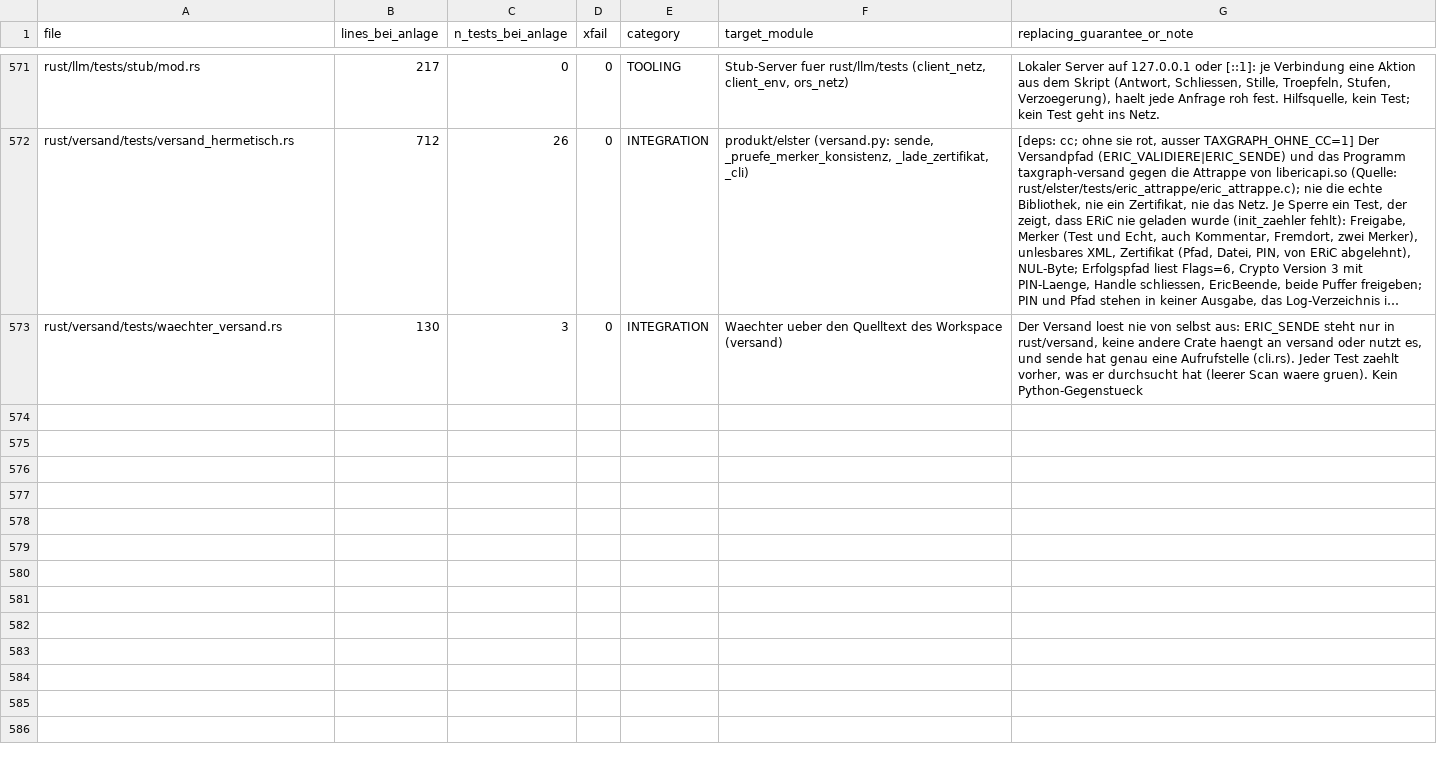
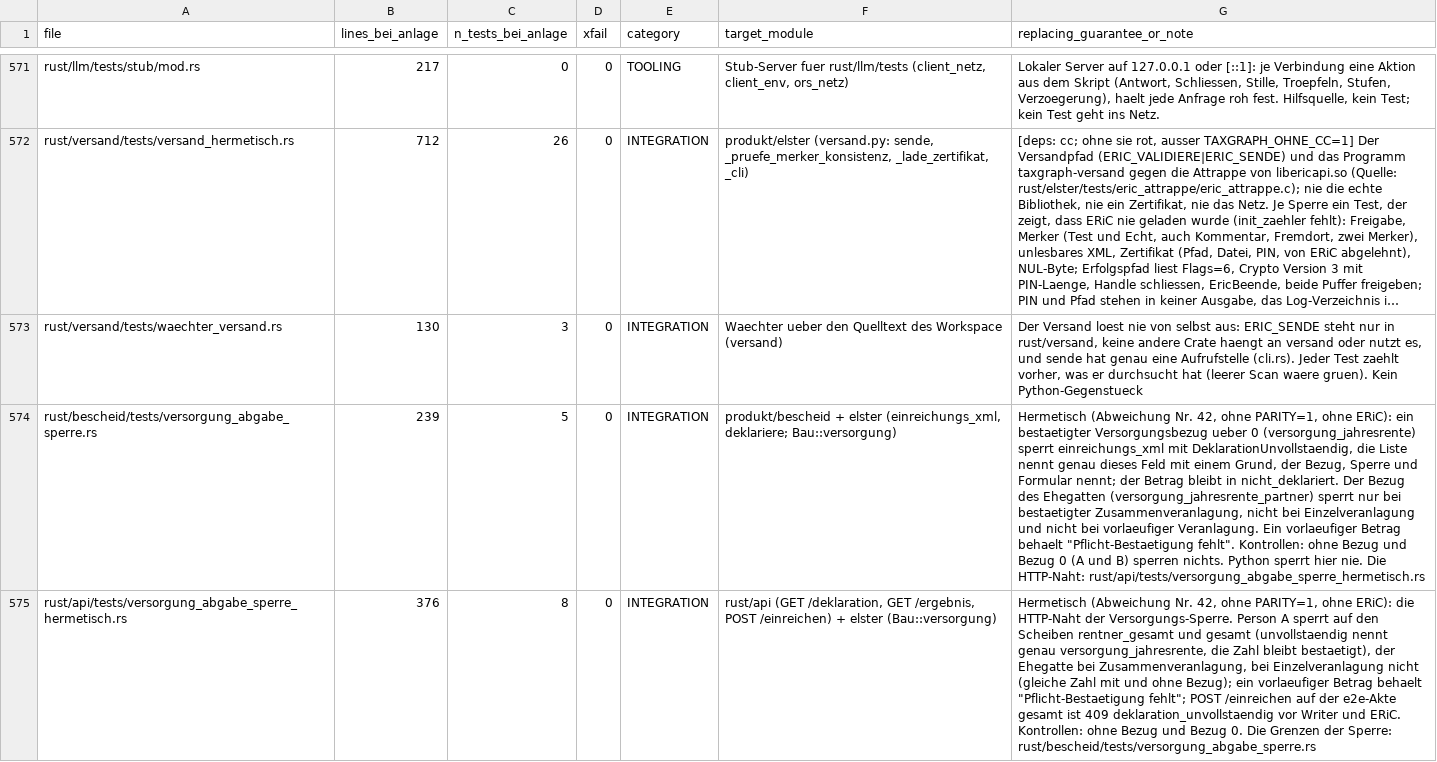
Before and after one commit to juliuswiener/taxgraph, a TSV file: rust/TESTMAP.tsv, drawn as a sheet; only a part is shown, gaps mark what is left out; long unchanged cells end in …; the diff names each change by its address in the sheet, - before the commit and + after, or states it on an @@ line.

Commit message:
test(elster): Versorgungsbezuege sperren die Abgabe, roter Stand (Abweichung Nr. 42, AK1-AK3)
bescheid 3 gruen / 2 rot (Person A und Ehegatte sperren nicht, XML 4221 Byte), api 4 gruen / 4 rot (unvollstaendig leer, POST /einreichen erreicht den Writer: 422 statt 409). Kontrollen ohne Bezug, Bezug 0, Einzelveranlagung und vorlaeufiger Betrag sind gruen.

```diff
--- a/rust/TESTMAP.tsv
+++ b/rust/TESTMAP.tsv
+row 574: rust/bescheid/tests/versorgung_abgabe_sperre.rs | 239 | 5 | 0 | INTEGRATION | produkt/bescheid + elster (einreichungs_xml, deklariere; Bau::versorgung) | Hermetisch (Abweichung Nr. 42, ohne PARITY=1, ohne ERiC): ein bestaetigter Versorgungsbezug ueber 0 (versorgung_jahresrente) sperrt einreichungs_xml mit DeklarationUnvollstaendig, die Liste nennt genau dieses Feld mit einem Grund, der Bezug, Sperre und Formular nennt; der Betrag bleibt in nicht_deklariert. Der Bezug des Ehegatten (versorgung_jahresrente_partner) sperrt nur bei bestaetigter Zusammenveranlagung, nicht bei Einzelveranlagung und nicht bei vorlaeufiger Veranlagung. Ein vorlaeufiger Betrag behaelt "Pflicht-Bestaetigung fehlt". Kontrollen: ohne Bezug und Bezug 0 (A und B) sperren nichts. Python sperrt hier nie. Die HTTP-Naht: rust/api/tests/versorgung_abgabe_sperre_hermetisch.rs
+row 575: rust/api/tests/versorgung_abgabe_sperre_hermetisch.rs | 376 | 8 | 0 | INTEGRATION | rust/api (GET /deklaration, GET /ergebnis, POST /einreichen) + elster (Bau::versorgung) | Hermetisch (Abweichung Nr. 42, ohne PARITY=1, ohne ERiC): die HTTP-Naht der Versorgungs-Sperre. Person A sperrt auf den Scheiben rentner_gesamt und gesamt (unvollstaendig nennt genau versorgung_jahresrente, die Zahl bleibt bestaetigt), der Ehegatte bei Zusammenveranlagung, bei Einzelveranlagung nicht (gleiche Zahl mit und ohne Bezug); ein vorlaeufiger Betrag behaelt "Pflicht-Bestaetigung fehlt"; POST /einreichen auf der e2e-Akte gesamt ist 409 deklaration_unvollstaendig vor Writer und ERiC. Kontrollen: ohne Bezug und Bezug 0. Die Grenzen der Sperre: rust/bescheid/tests/versorgung_abgabe_sperre.rs
```
Also changed, not shown: 2 other files.
